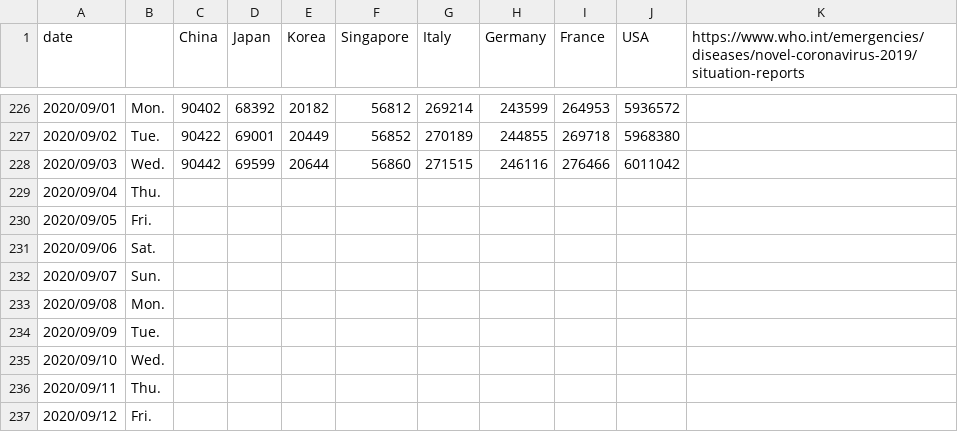
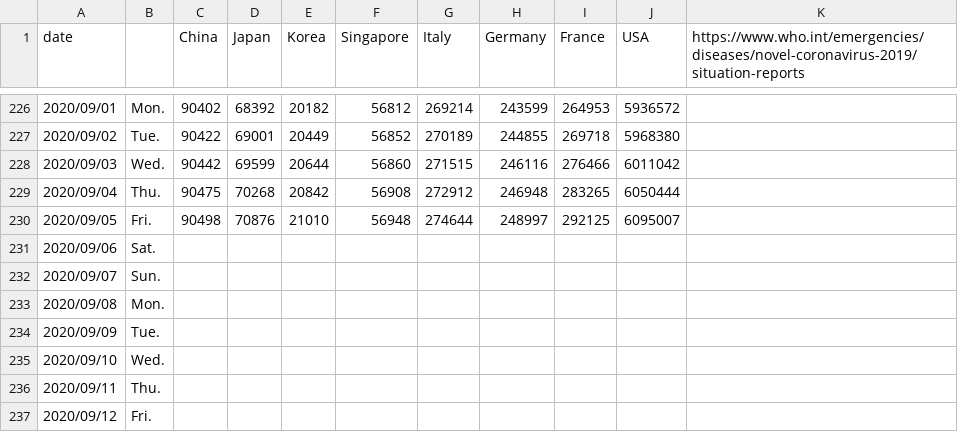
Before and after one commit to yoneken/covid19jp, a CSV file: COVID_2019.csv, drawn as a sheet; only a part is shown, gaps mark what is left out.

```diff
--- a/COVID_2019.csv
+++ b/COVID_2019.csv
@@ -228,4 +228,4 @@ date,,China,Japan,Korea,Singapore,Italy,Germany,France,USA,https://www.who.int/e
 2020/09/03,Wed.,90442,69599,20644,56860,271515,246116,276466,6011042,
-2020/09/04,Thu.,,,,,,,,,
-2020/09/05,Fri.,,,,,,,,,
+2020/09/04,Thu.,90475,70268,20842,56908,272912,246948,283265,6050444,
+2020/09/05,Fri.,90498,70876,21010,56948,274644,248997,292125,6095007,
 2020/09/06,Sat.,,,,,,,,,
```
Also changed, not shown: 1 other file.
